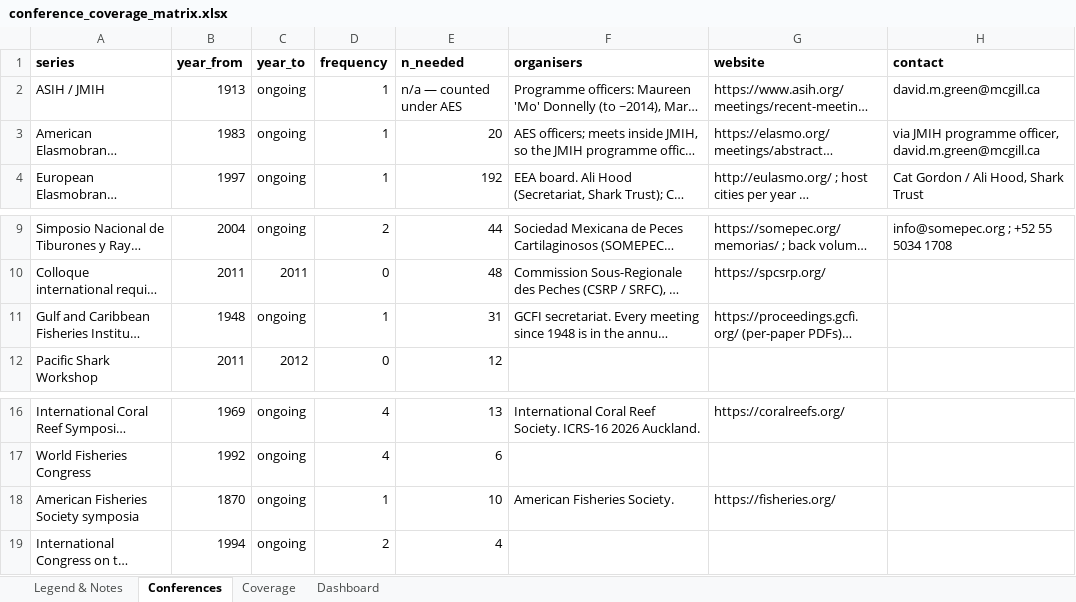
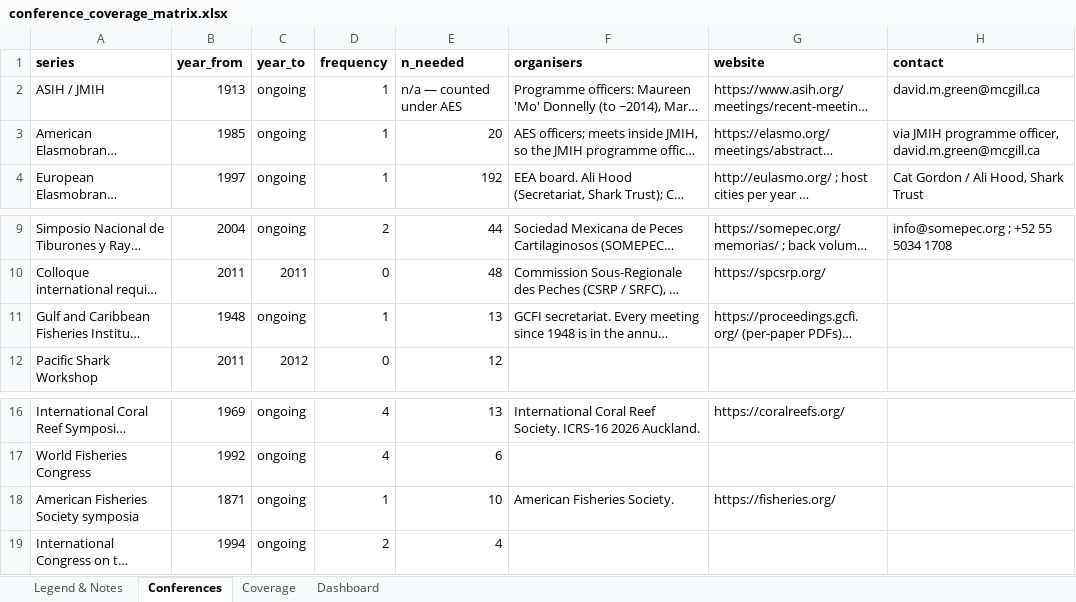
Before and after one commit to SimonDedman/elasmo_analyses, an Excel workbook: outputs/conference_coverage_matrix.xlsx, sheet Conferences, drawn as a sheet; only a part is shown, gaps mark what is left out; long unchanged cells end in …; values as stored, in another font and other column widths than the file's, no borders; the diff names each change by its address in the sheet, - before the commit and + after, or states it on an @@ line.

```diff
--- a/outputs/conference_coverage_matrix.xlsx (sheet Conferences)
+++ b/outputs/conference_coverage_matrix.xlsx (sheet Conferences)
-B3 (year_from): 1983
+B3 (year_from): 1985
-E11 (n_needed): 31
+E11 (n_needed): 13
-B18 (year_from): 1870
+B18 (year_from): 1871
```
Also changed, not shown: sheet Coverage, sheet Dashboard, 2 other files.
